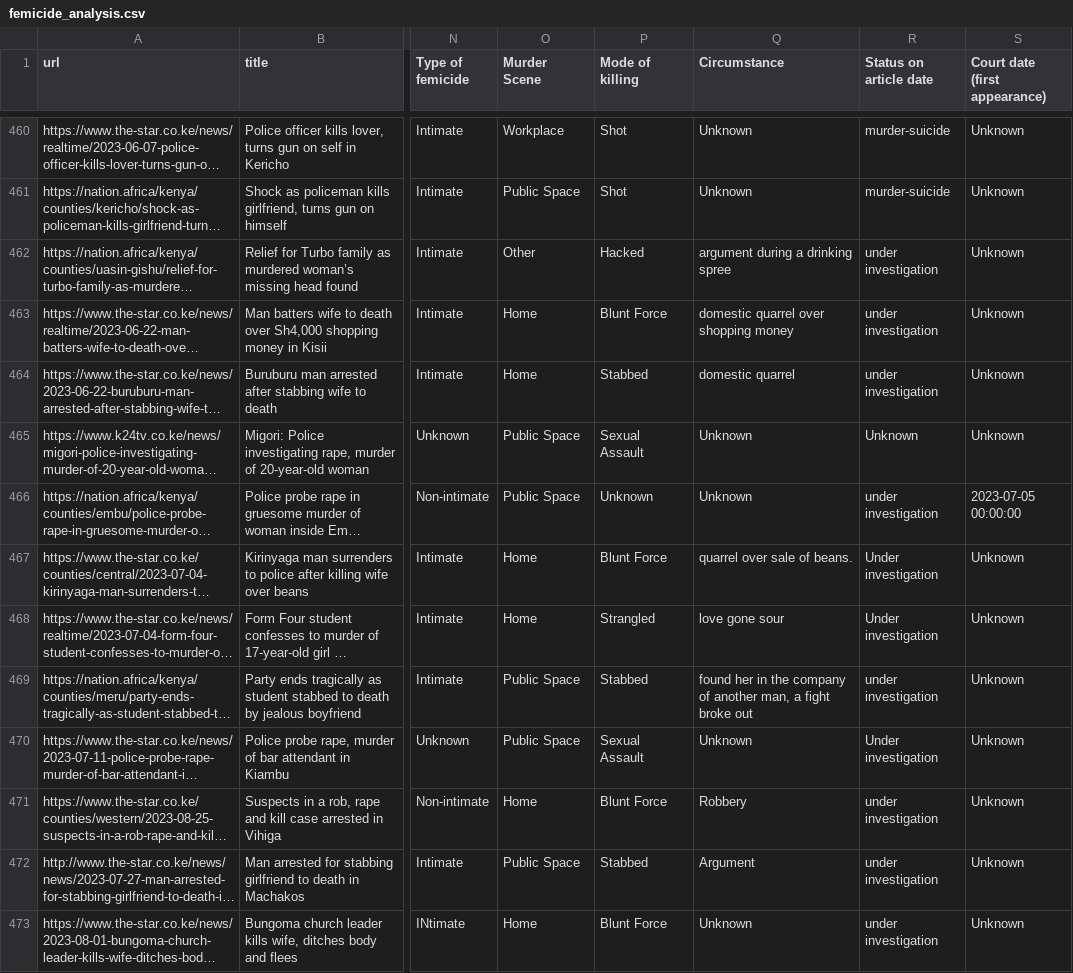
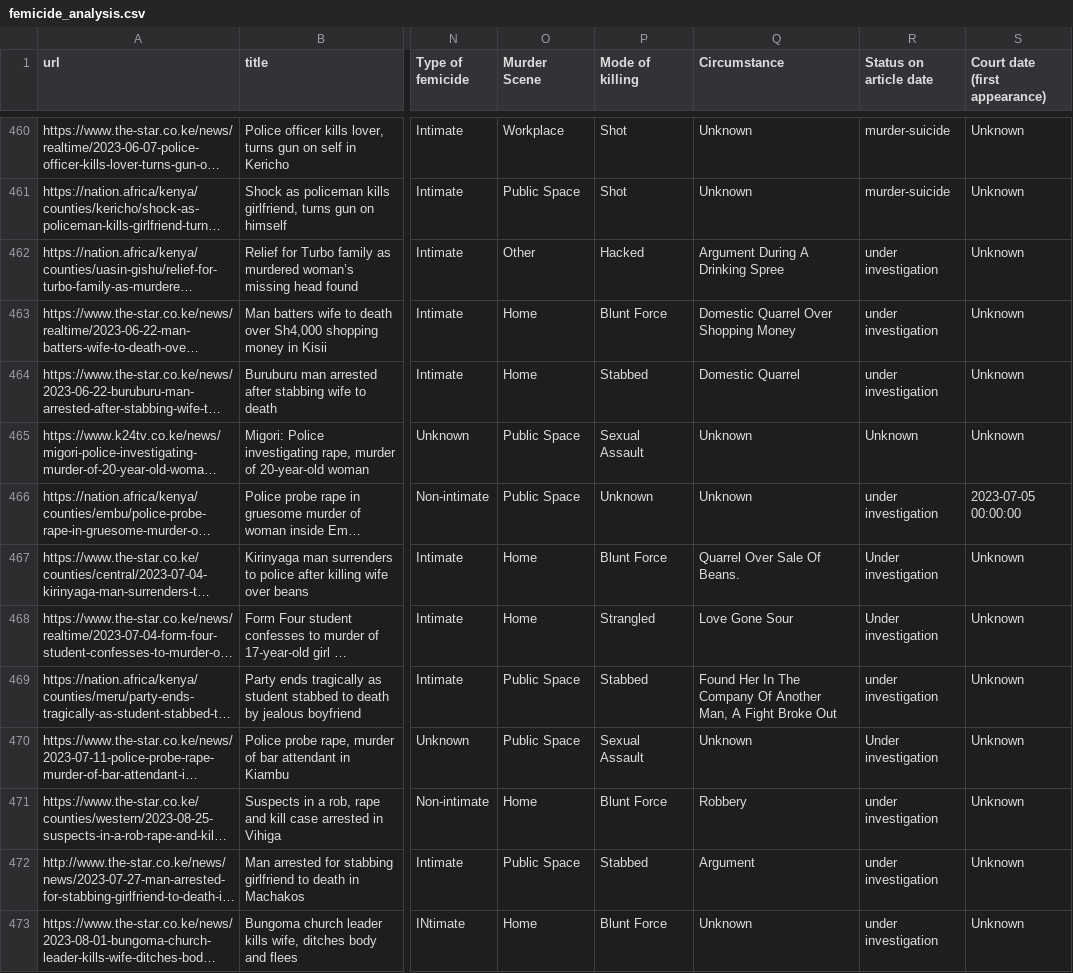
Before and after one commit to TonnieD/Femicide-Analysis-and-Forecasting, a CSV file: Data/Processed/femicide_analysis.csv, drawn as a sheet; only a part is shown, gaps mark what is left out; long unchanged cells end in …; the diff covers the shown part only; the diff names each change by its address in the sheet, - before the commit and + after, or states it on an @@ line.

Commit message:
Normalizing the Circumstance column

```diff
--- a/Data/Processed/femicide_analysis.csv
+++ b/Data/Processed/femicide_analysis.csv
-Q462 (Circumstance): argument during a drinking spree
+Q462 (Circumstance): Argument During A Drinking Spree
-Q463 (Circumstance): domestic quarrel over shopping money
+Q463 (Circumstance): Domestic Quarrel Over Shopping Money
-Q464 (Circumstance): domestic quarrel
+Q464 (Circumstance): Domestic Quarrel
-Q467 (Circumstance): quarrel over sale of beans.
+Q467 (Circumstance): Quarrel Over Sale Of Beans.
-Q468 (Circumstance): love gone sour
+Q468 (Circumstance): Love Gone Sour
-Q469 (Circumstance): found her in the company of another man, a fight broke out
+Q469 (Circumstance): Found Her In The Company Of Another Man, A Fight Broke Out
```
Also changed, not shown: 98 edited cells elsewhere in this file, 2 other files.
